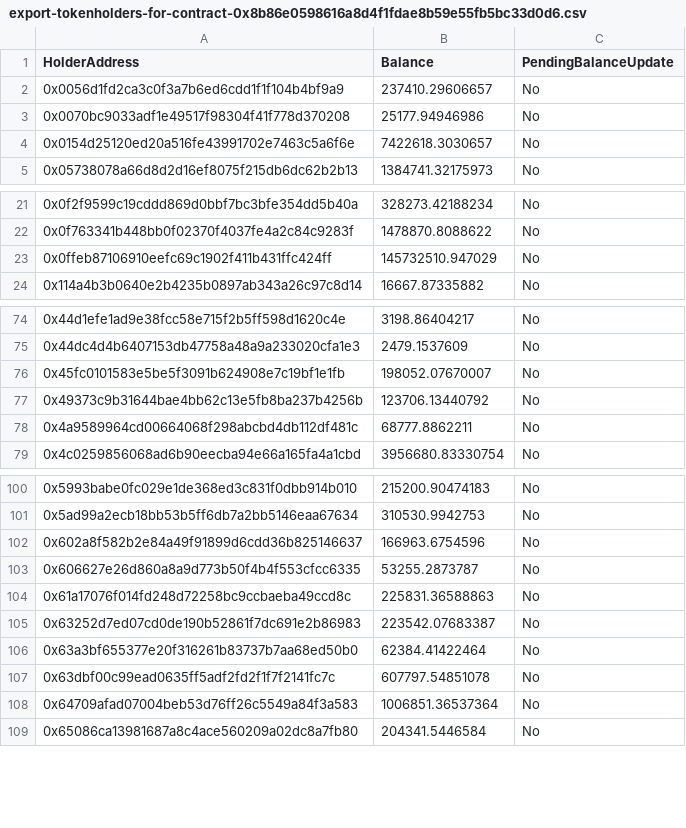
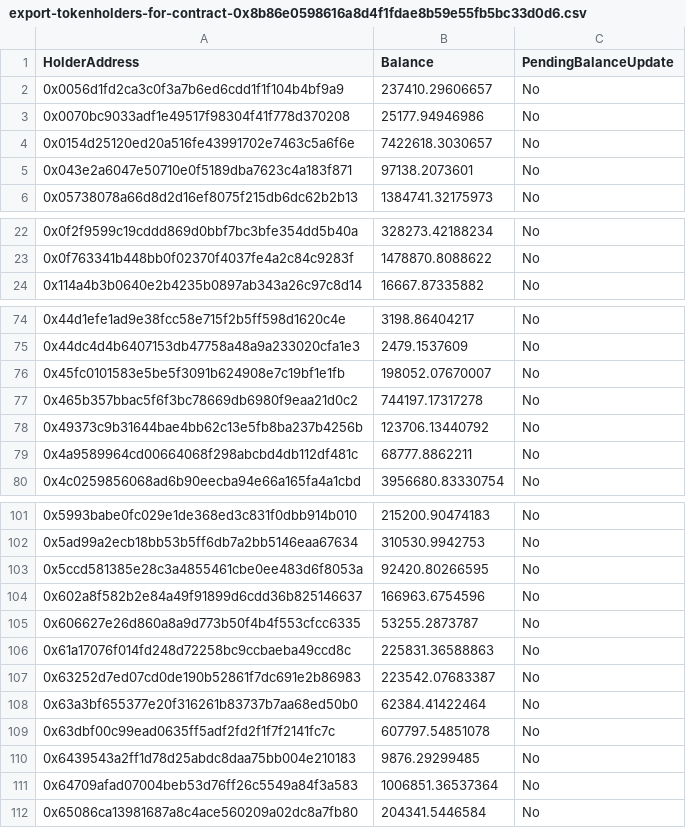
Before and after one commit to szhygulin/liquidation-strategy, a CSV file: server/token_holders/export-tokenholders-for-contract-0x8b86e0598616a8d4f1fdae8b59e55fb5bc33d0d6.csv, drawn as a sheet; only a part is shown, gaps mark what is left out; removed rows and columns are numbered as before the commit, all else as after; the diff covers the shown part only; the diff names each change by its address in the sheet, - before the commit and + after, or states it on an @@ line.

```diff
--- a/server/token_holders/export-tokenholders-for-contract-0x8b86e0598616a8d4f1fdae8b59e55fb5bc33d0d6.csv
+++ b/server/token_holders/export-tokenholders-for-contract-0x8b86e0598616a8d4f1fdae8b59e55fb5bc33d0d6.csv
+row 5: 0x043e2a6047e50710e0f5189dba7623c4a183f871 | 97138.2073601 | No
-row 23: 0x0ffeb87106910eefc69c1902f411b431ffc424ff | 145732510.947029 | No
+row 77: 0x465b357bbac5f6f3bc78669db6980f9eaa21d0c2 | 744197.17317278 | No
+row 103: 0x5ccd581385e28c3a4855461cbe0ee483d6f8053a | 92420.80266595 | No
+row 110: 0x6439543a2ff1d78d25abdc8daa75bb004e210183 | 9876.29299485 | No
```
Also changed, not shown: 3 added rows, 1 removed row and 1 edited cell elsewhere in this file, server/token_holders/export-tokenholders-for-contract-0x44fbebd2f576670a6c33f6fc0b00aa8c5753b322.csv, server/token_holders/export-tokenholders-for-contract-0x697256caa3ccafd62bb6d3aa1c7c5671786a5fd9.csv, 15 other files.
